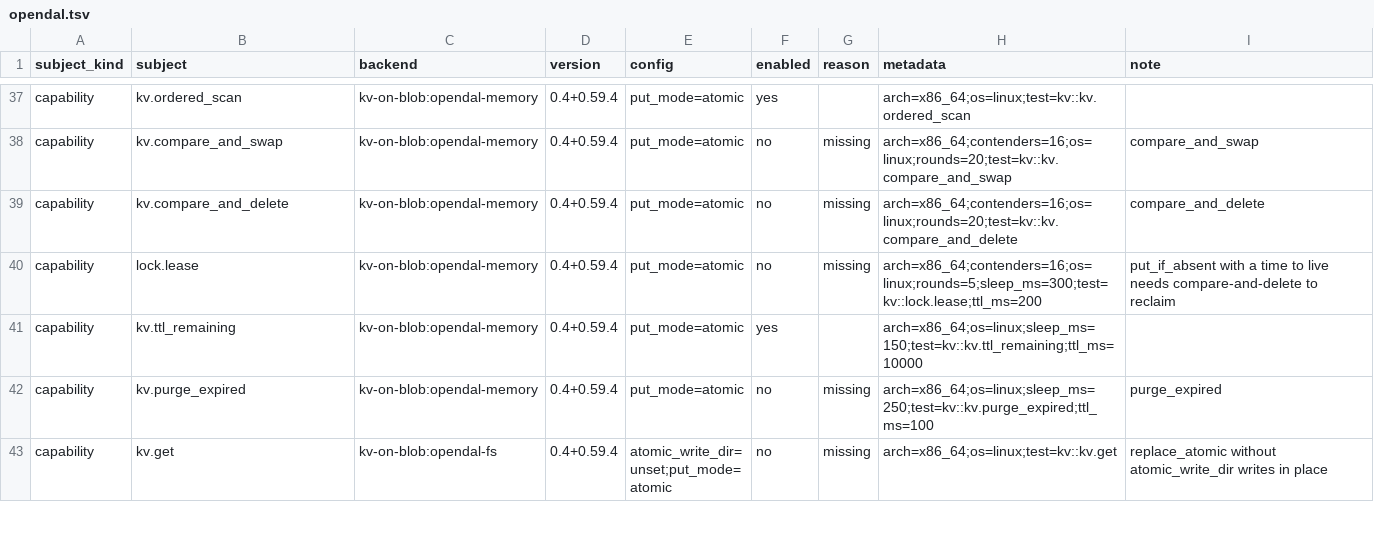
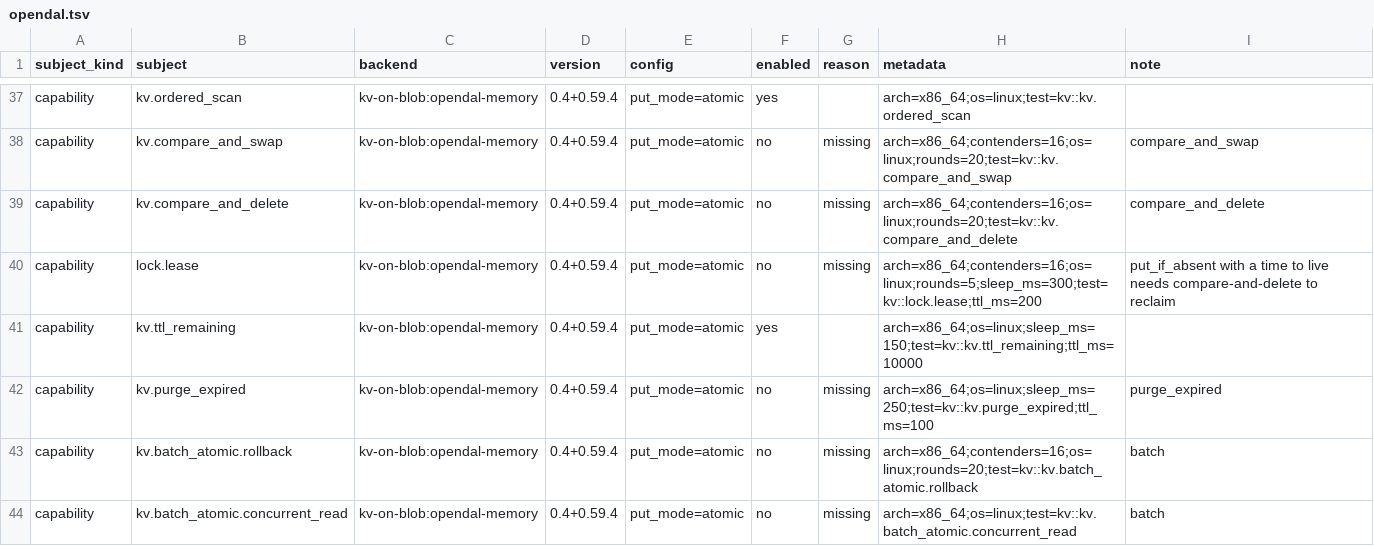
Before and after one commit to ciresnave/PersistAnt, a TSV file: matrix/opendal.tsv, drawn as a sheet; only a part is shown, gaps mark what is left out; the shorter side is filled out with more unchanged rows; the diff covers the shown part only.

```diff
--- a/matrix/opendal.tsv
+++ b/matrix/opendal.tsv
@@ -42 +42,3 @@ capability	kv.ttl_remaining	kv-on-blob:opendal-memory	0.4+0.59.4	put_mode=atomic
 capability	kv.purge_expired	kv-on-blob:opendal-memory	0.4+0.59.4	put_mode=atomic	no	missing	arch=x86_64;os=linux;sleep_ms=250;test=kv::kv.purge_expired;ttl_ms=100	purge_expired
+capability	kv.batch_atomic.rollback	kv-on-blob:opendal-memory	0.4+0.59.4	put_mode=atomic	no	missing	arch=x86_64;contenders=16;os=linux;rounds=20;test=kv::kv.batch_atomic.rollback	batch
+capability	kv.batch_atomic.concurrent_read	kv-on-blob:opendal-memory	0.4+0.59.4	put_mode=atomic	no	missing	arch=x86_64;os=linux;test=kv::kv.batch_atomic.concurrent_read	batch
```
Also changed, not shown: 10 added rows elsewhere in this file, matrix/sqlx-postgres.tsv, 11 other files.
